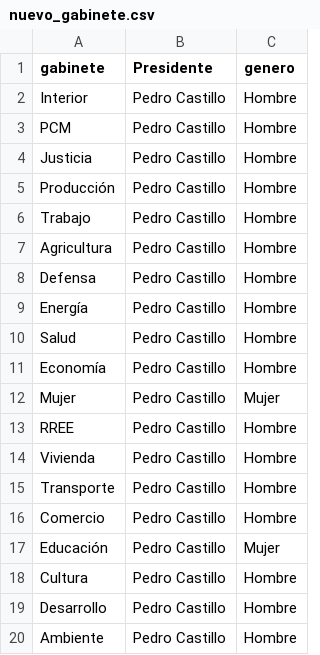
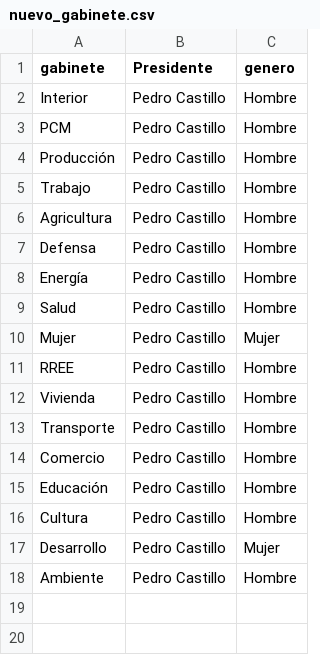
Before and after one commit to desarroio/data_vizzes, a CSV file: genero_gabinete/data/nuevo_gabinete.csv, drawn as a sheet.

```diff
--- a/genero_gabinete/data/nuevo_gabinete.csv
+++ b/genero_gabinete/data/nuevo_gabinete.csv
@@ -3,3 +3,2 @@ Interior,Pedro Castillo,Hombre
 PCM,Pedro Castillo,Hombre
-Justicia,Pedro Castillo,Hombre
 Producción,Pedro Castillo,Hombre
@@ -10,3 +9,2 @@ Energía,Pedro Castillo,Hombre
 Salud,Pedro Castillo,Hombre
-Economía,Pedro Castillo,Hombre
 Mujer,Pedro Castillo,Mujer
@@ -16,5 +14,5 @@ Transporte,Pedro Castillo,Hombre
 Comercio,Pedro Castillo,Hombre
-Educación,Pedro Castillo,Mujer
+Educación,Pedro Castillo,Hombre
 Cultura,Pedro Castillo,Hombre
-Desarrollo,Pedro Castillo,Hombre
+Desarrollo,Pedro Castillo,Mujer
 Ambiente,Pedro Castillo,Hombre
```
Also changed, not shown: 1 other file.
